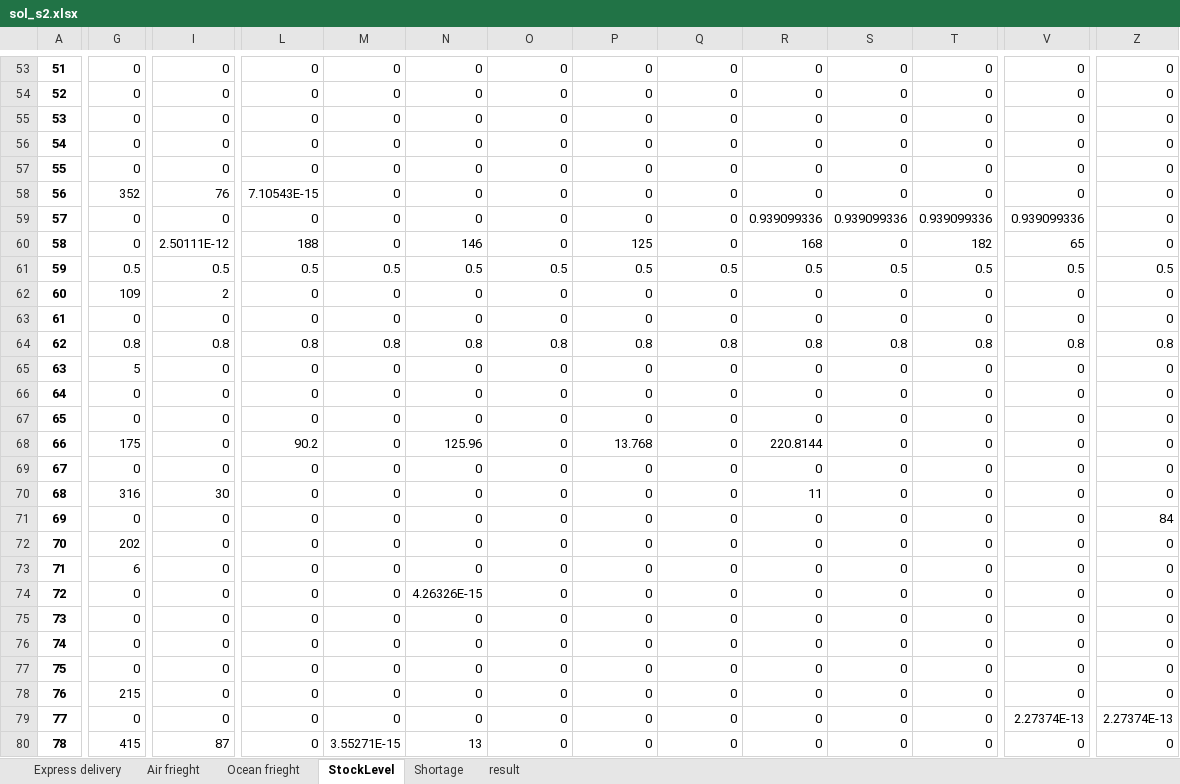
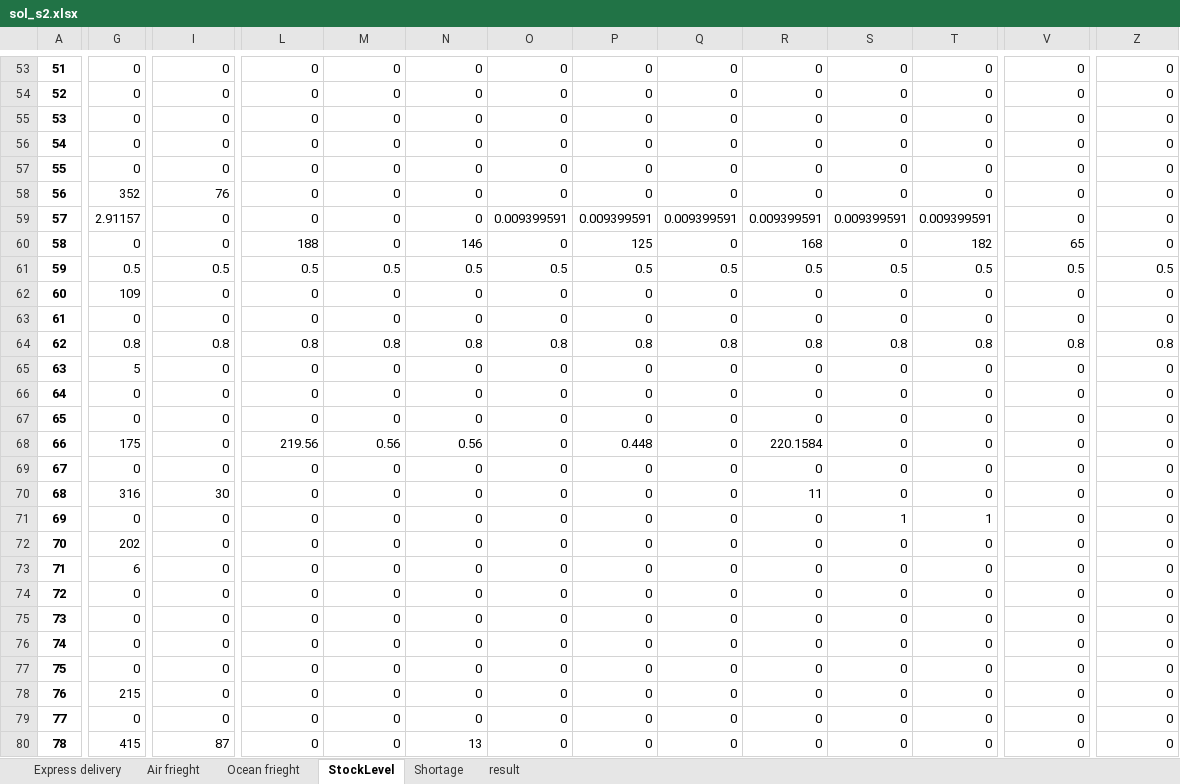
Before and after one commit to easonyu0203/109-2-OperationReseach, an Excel workbook: Case2/solution/sol_s2.xlsx, sheet StockLevel, drawn as a sheet; only a part is shown, gaps mark what is left out; values as stored, in another font and other column widths than the file's, no borders; the diff covers the shown part only; the diff names each change by its address in the sheet, - before the commit and + after, or states it on an @@ line.

```diff
--- a/Case2/solution/sol_s2.xlsx (sheet StockLevel)
+++ b/Case2/solution/sol_s2.xlsx (sheet StockLevel)
-L58: 7.10543E-15
+L58: 0
-G59: 0
+G59: 2.91157
-O59: 0
+O59: 0.009399591
-P59: 0
+P59: 0.009399591
-Q59: 0
+Q59: 0.009399591
-R59: 0.939099336
+R59: 0.009399591
-S59: 0.939099336
+S59: 0.009399591
-T59: 0.939099336
+T59: 0.009399591
-V59: 0.939099336
+V59: 0
-I60: 2.50111E-12
+I60: 0
-I62: 2
+I62: 0
-L68: 90.2
+L68: 219.56
-M68: 0
+M68: 0.56
-N68: 125.96
+N68: 0.56
-P68: 13.768
+P68: 0.448
-R68: 220.8144
+R68: 220.1584
-S71: 0
+S71: 1
-T71: 0
+T71: 1
-Z71: 84
+Z71: 0
-N74: 4.26326E-15
+N74: 0
-V79: 2.27374E-13
+V79: 0
-Z79: 2.27374E-13
+Z79: 0
-M80: 3.55271E-15
+M80: 0
```
Also changed, not shown: 133 edited cells elsewhere in this sheet, sheet Ocean frieght, sheet Shortage, sheet Air frieght, sheet result, sheet Express delivery, Case2/solution/sol_s1.xlsx, 5 other files.
